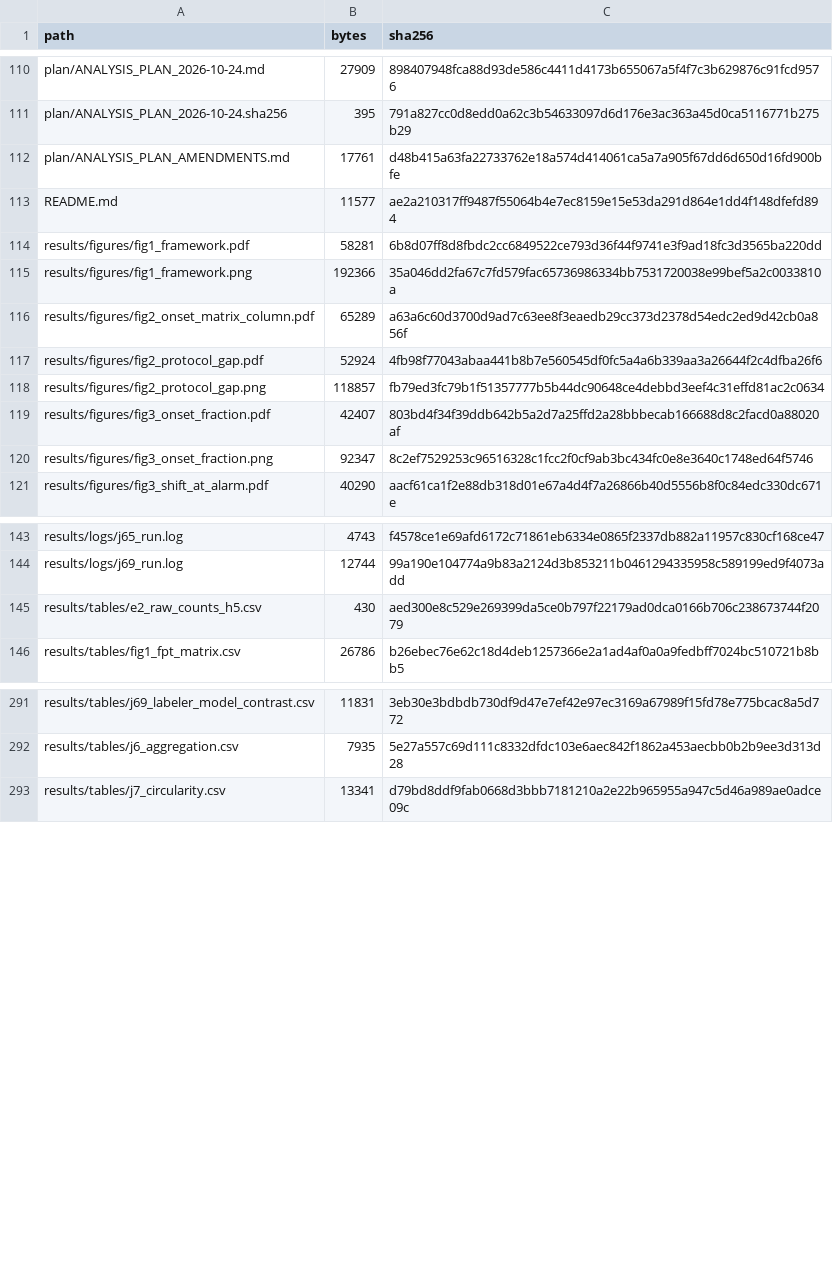
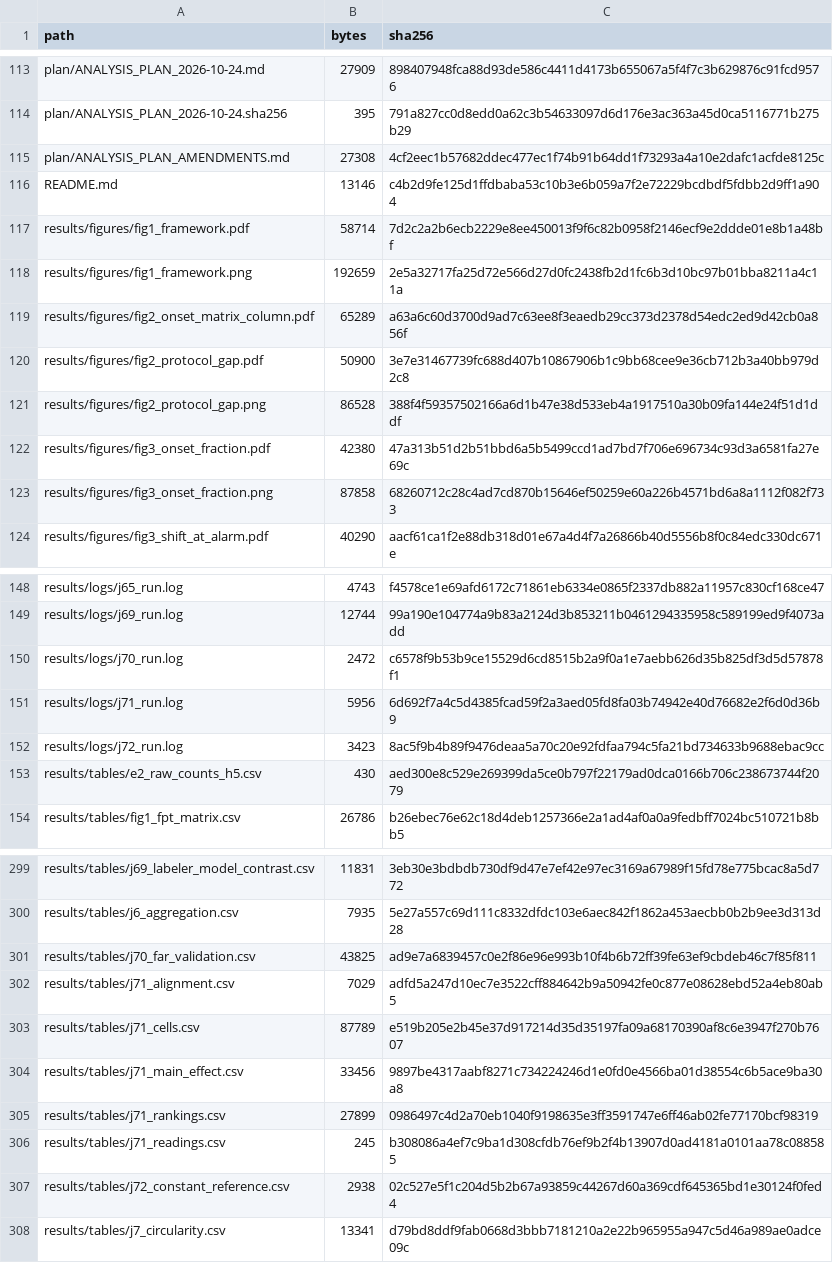
Before and after one commit to anhnvm-ai/bearing-onset-rule-audit, a CSV file: MANIFEST.csv, drawn as a sheet; only a part is shown, gaps mark what is left out; the diff covers the shown part only.

```diff
--- a/MANIFEST.csv
+++ b/MANIFEST.csv
@@ -111,11 +114,11 @@ plan/ANALYSIS_PLAN_2026-10-24.md,27909,898407948fca88d93de586c4411d4173b655067a5
 plan/ANALYSIS_PLAN_2026-10-24.sha256,395,791a827cc0d8edd0a62c3b54633097d6d176e3ac363a45d0ca5116771b275b29
-plan/ANALYSIS_PLAN_AMENDMENTS.md,17761,d48b415a63fa22733762e18a574d414061ca5a7a905f67dd6d650d16fd900bfe
-README.md,11577,ae2a210317ff9487f55064b4e7ec8159e15e53da291d864e1dd4f148dfefd894
-results/figures/fig1_framework.pdf,58281,6b8d07ff8d8fbdc2cc6849522ce793d36f44f9741e3f9ad18fc3d3565ba220dd
-results/figures/fig1_framework.png,192366,35a046dd2fa67c7fd579fac65736986334bb7531720038e99bef5a2c0033810a
+plan/ANALYSIS_PLAN_AMENDMENTS.md,27308,4cf2eec1b57682ddec477ec1f74b91b64dd1f73293a4a10e2dafc1acfde8125c
+README.md,13146,c4b2d9fe125d1ffdbaba53c10b3e6b059a7f2e72229bcdbdf5fdbb2d9ff1a904
+results/figures/fig1_framework.pdf,58714,7d2c2a2b6ecb2229e8ee450013f9f6c82b0958f2146ecf9e2ddde01e8b1a48bf
+results/figures/fig1_framework.png,192659,2e5a32717fa25d72e566d27d0fc2438fb2d1fc6b3d10bc97b01bba8211a4c11a
 results/figures/fig2_onset_matrix_column.pdf,65289,a63a6c60d3700d9ad7c63ee8f3eaedb29cc373d2378d54edc2ed9d42cb0a856f
-results/figures/fig2_protocol_gap.pdf,52924,4fb98f77043abaa441b8b7e560545df0fc5a4a6b339aa3a26644f2c4dfba26f6
-results/figures/fig2_protocol_gap.png,118857,fb79ed3fc79b1f51357777b5b44dc90648ce4debbd3eef4c31effd81ac2c0634
-results/figures/fig3_onset_fraction.pdf,42407,803bd4f34f39ddb642b5a2d7a25ffd2a28bbbecab166688d8c2facd0a88020af
-results/figures/fig3_onset_fraction.png,92347,8c2ef7529253c96516328c1fcc2f0cf9ab3bc434fc0e8e3640c1748ed64f5746
+results/figures/fig2_protocol_gap.pdf,50900,3e7e31467739fc688d407b10867906b1c9bb68cee9e36cb712b3a40bb979d2c8
+results/figures/fig2_protocol_gap.png,86528,388f4f59357502166a6d1b47e38d533eb4a1917510a30b09fa144e24f51d1ddf
+results/figures/fig3_onset_fraction.pdf,42380,47a313b51d2b51bbd6a5b5499ccd1ad7bd7f706e696734c93d3a6581fa27e69c
+results/figures/fig3_onset_fraction.png,87858,68260712c28c4ad7cd870b15646ef50259e60a226b4571bd6a8a1112f082f733
 results/figures/fig3_shift_at_alarm.pdf,40290,aacf61ca1f2e88db318d01e67a4d4f7a26866b40d5556b8f0c84edc330dc671e
@@ -144,2 +149,5 @@ results/logs/j65_run.log,4743,f4578ce1e69afd6172c71861eb6334e0865f2337db882a1195
 results/logs/j69_run.log,12744,99a190e104774a9b83a2124d3b853211b0461294335958c589199ed9f4073add
+results/logs/j70_run.log,2472,c6578f9b53b9ce15529d6cd8515b2a9f0a1e7aebb626d35b825df3d5d57878f1
+results/logs/j71_run.log,5956,6d692f7a4c5d4385fcad59f2a3aed05fd8fa03b74942e40d76682e2f6d0d36b9
+results/logs/j72_run.log,3423,8ac5f9b4b89f9476deaa5a70c20e92fdfaa794c5fa21bd734633b9688ebac9cc
 results/tables/e2_raw_counts_h5.csv,430,aed300e8c529e269399da5ce0b797f22179ad0dca0166b706c238673744f2079
@@ -292,2 +300,9 @@ results/tables/j69_labeler_model_contrast.csv,11831,3eb30e3bdbdb730df9d47e7ef42e
 results/tables/j6_aggregation.csv,7935,5e27a557c69d111c8332dfdc103e6aec842f1862a453aecbb0b2b9ee3d313d28
+results/tables/j70_far_validation.csv,43825,ad9e7a6839457c0e2f86e96e993b10f4b6b72ff39fe63ef9cbdeb46c7f85f811
+results/tables/j71_alignment.csv,7029,adfd5a247d10ec7e3522cff884642b9a50942fe0c877e08628ebd52a4eb80ab5
+results/tables/j71_cells.csv,87789,e519b205e2b45e37d917214d35d35197fa09a68170390af8c6e3947f270b7607
+results/tables/j71_main_effect.csv,33456,9897be4317aabf8271c734224246d1e0fd0e4566ba01d38554c6b5ace9ba30a8
+results/tables/j71_rankings.csv,27899,0986497c4d2a70eb1040f9198635e3ff3591747e6ff46ab02fe77170bcf98319
+results/tables/j71_readings.csv,245,b308086a4ef7c9ba1d308cfdb76ef9b2f4b13907d0ad4181a0101aa78c088585
+results/tables/j72_constant_reference.csv,2938,02c527e5f1c204d5b2b67a93859c44267d60a369cdf645365bd1e30124f0fed4
 results/tables/j7_circularity.csv,13341,d79bd8ddf9fab0668d3bbb7181210a2e22b965955a947c5d46a989ae0adce09c
```
Also changed, not shown: 5 added rows and 17 edited cells elsewhere in this file, 32 other files.
